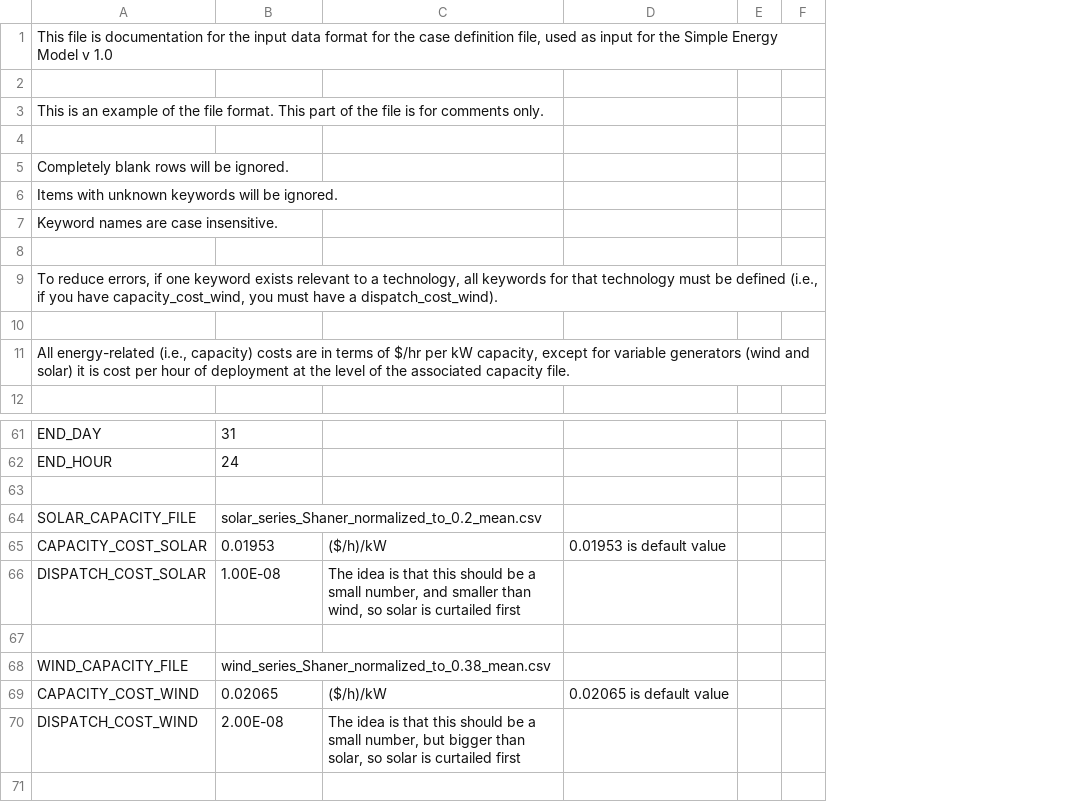
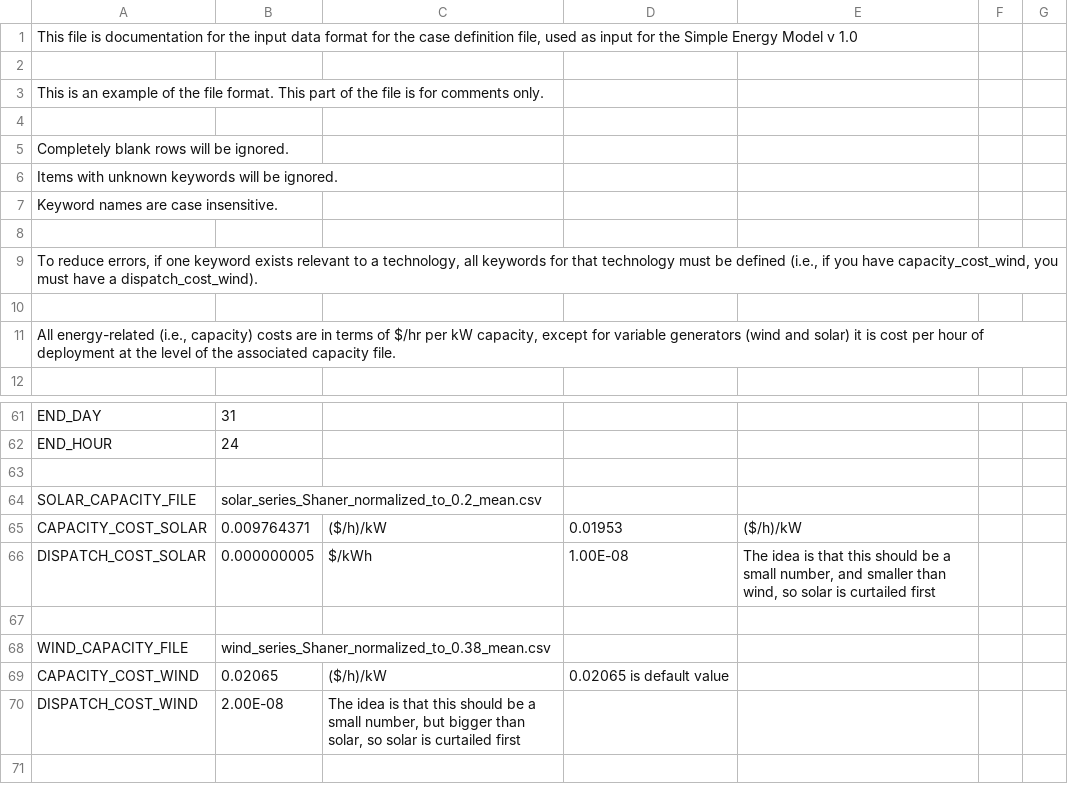
Before and after one commit to ClabEnergyProject/SEM-1, a CSV file: case_input.csv, drawn as a sheet; only a part is shown, gaps mark what is left out; removed rows and columns are numbered as before the commit, all else as after; the diff covers the shown part only; the diff names each change by its address in the sheet, - before the commit and + after, or states it on an @@ line.

```diff
--- a/case_input.csv
+++ b/case_input.csv
-column D, rows 65-69: 0.01953 is default value |  |  |  | 0.02065 is default value
+column D, rows 65-69: 0.01953 | 1.00E-08 |  |  | 0.02065 is default value
+column E, rows 65-66: ($/h)/kW | The idea is that this should be a small number, and smaller than wind, so solar is curtailed first
+column F, empty
-column F, empty
-B65: 0.01953
+B65: 0.009764371
-B66: 1.00E-08
+B66: 0.000000005
-C66: The idea is that this should be a small number, and smaller than wind, so solar is curtailed first
+C66: $/kWh
```
Also changed, not shown: 3 added rows, 5 removed rows and 15 edited cells elsewhere in this file, 3 other files.
